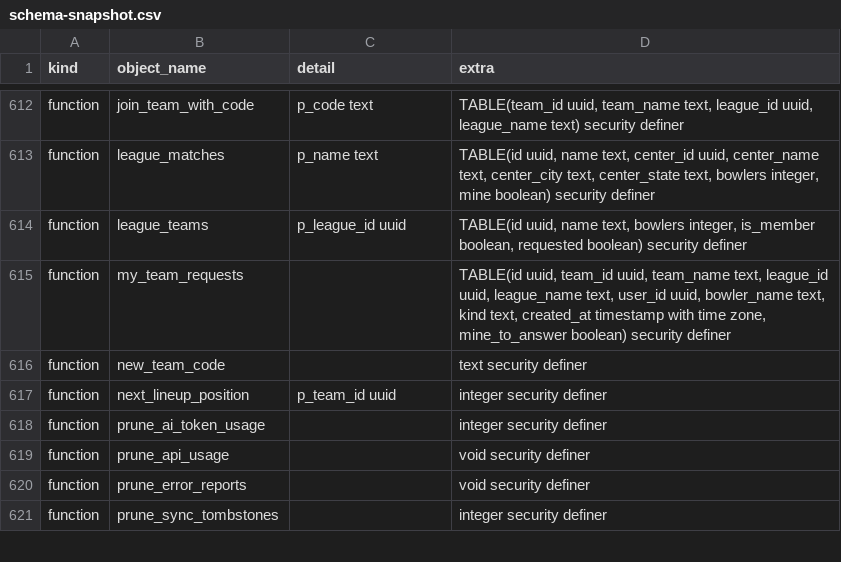
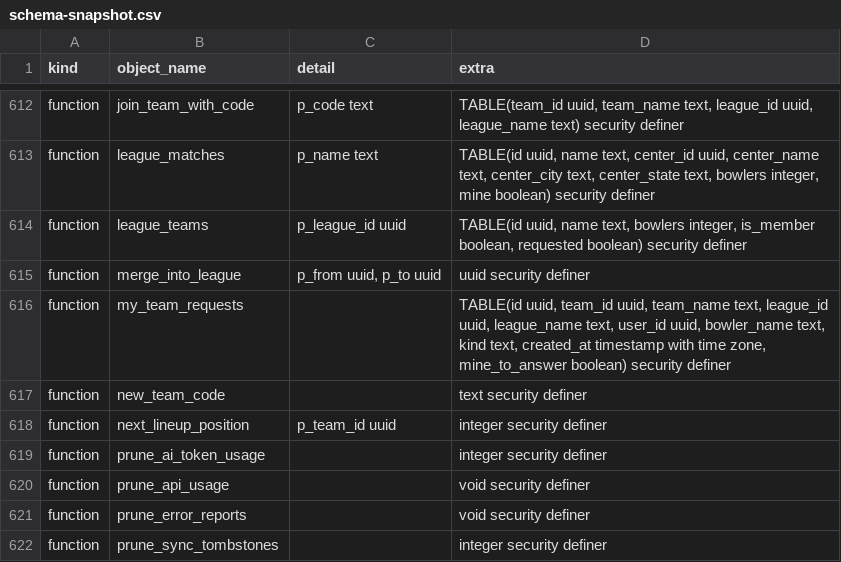
Before and after one commit to MyBowlingJourney/bowling-tracker, a CSV file: schema-snapshot.csv, drawn as a sheet; only a part is shown, gaps mark what is left out; the diff names each change by its address in the sheet, - before the commit and + after, or states it on an @@ line.

```diff
--- a/schema-snapshot.csv
+++ b/schema-snapshot.csv
+row 615: function | merge_into_league | p_from uuid, p_to uuid | uuid security definer
```
Also changed, not shown: 1 other file.
